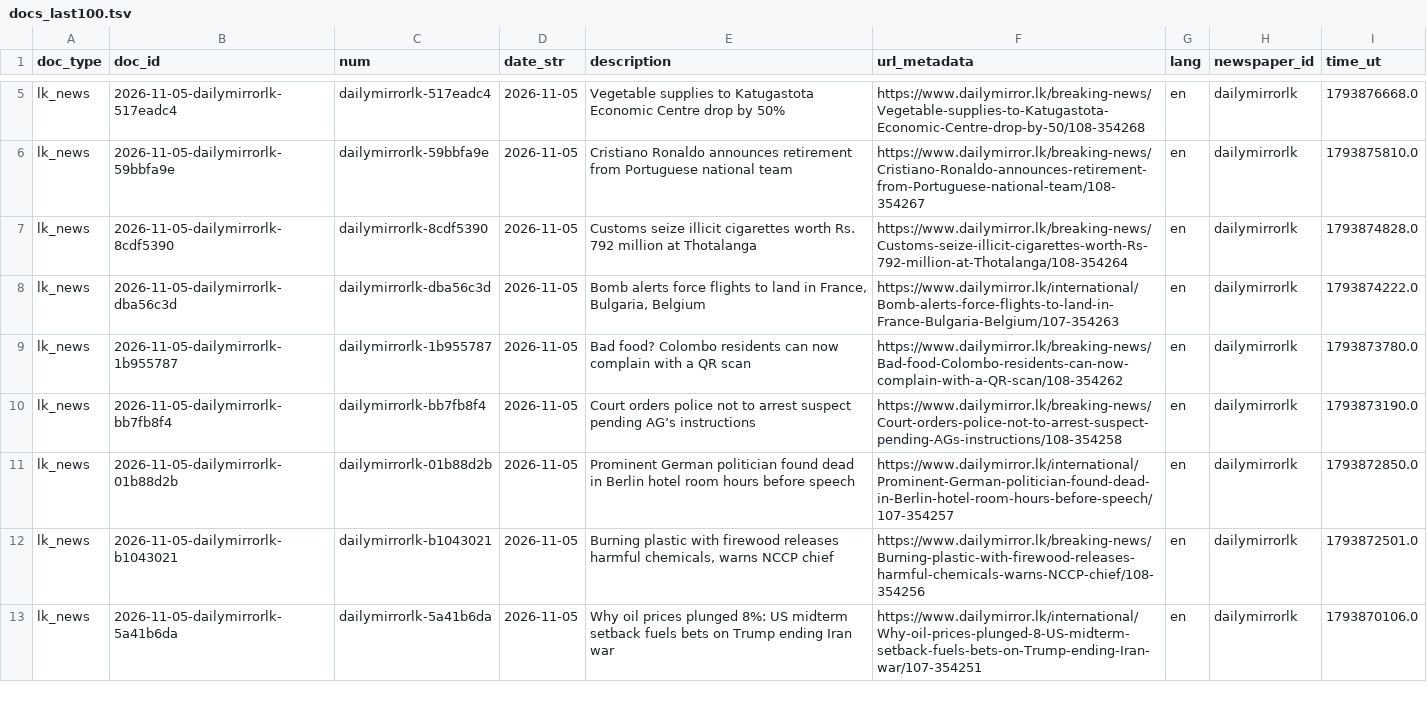
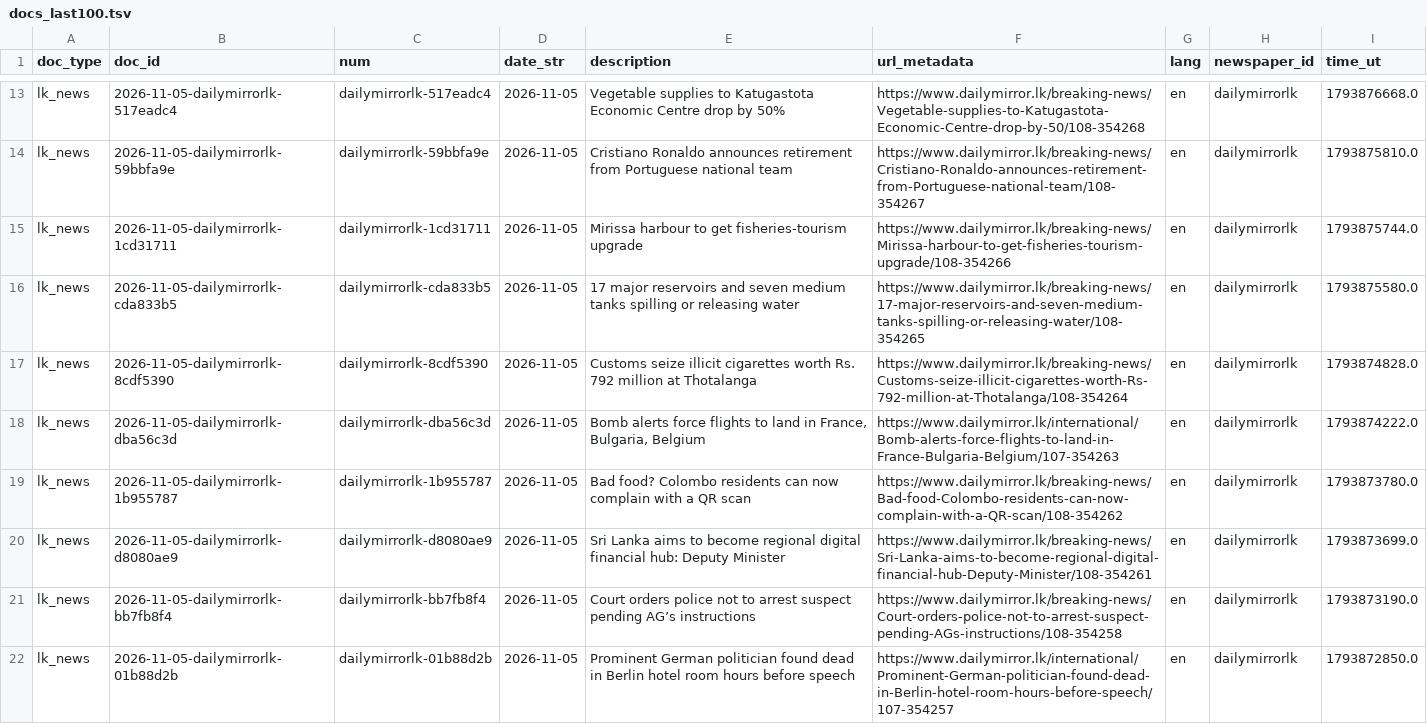
Before and after one commit to nuuuwan/lk_news, a TSV file: data/lk_news/docs_last100.tsv, drawn as a sheet; only a part is shown, gaps mark what is left out; the shorter side is filled out with more unchanged rows; the diff covers the shown part only; the diff names each change by its address in the sheet, - before the commit and + after, or states it on an @@ line.

```diff
--- a/data/lk_news/docs_last100.tsv
+++ b/data/lk_news/docs_last100.tsv
+row 15: lk_news | 2026-11-05-dailymirrorlk-1cd31711 | dailymirrorlk-1cd31711 | 2026-11-05 | Mirissa harbour to get fisheries-tourism upgrade | https://www.dailymirror.lk/breaking-news/Mirissa-harbour-to-get-fisheries-tourism-upgrade/108-354266 | en | dailymirrorlk | 1793875744.0
+row 16: lk_news | 2026-11-05-dailymirrorlk-cda833b5 | dailymirrorlk-cda833b5 | 2026-11-05 | 17 major reservoirs and seven medium tanks spilling or releasing water | https://www.dailymirror.lk/breaking-news/17-major-reservoirs-and-seven-medium-tanks-spilling-or-releasing-water/108-354265 | en | dailymirrorlk | 1793875580.0
+row 20: lk_news | 2026-11-05-dailymirrorlk-d8080ae9 | dailymirrorlk-d8080ae9 | 2026-11-05 | Sri Lanka aims to become regional digital financial hub: Deputy Minister | https://www.dailymirror.lk/breaking-news/Sri-Lanka-aims-to-become-regional-digital-financial-hub-Deputy-Minister/108-354261 | en | dailymirrorlk | 1793873699.0
```
Also changed, not shown: 8 added rows and 11 removed rows elsewhere in this file, data/lk_news/docs_last1000.tsv, 29 other files.
